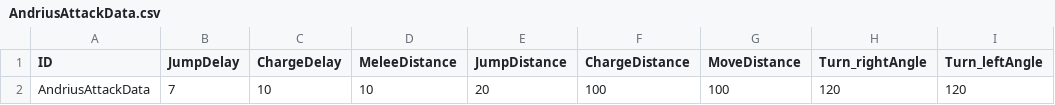
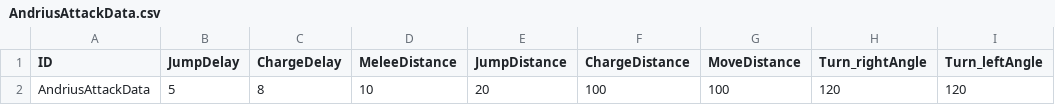
Before and after one commit to KoJaeYeon/Genshin_Team7_MJ, a CSV file: Assets/Resources/Data/AndriusData/AndriusAttackData.csv, drawn as a sheet; only a part is shown; the diff names each change by its address in the sheet, - before the commit and + after, or states it on an @@ line.

Commit message:
[fix] 쿨타임감소

```diff
--- a/Assets/Resources/Data/AndriusData/AndriusAttackData.csv
+++ b/Assets/Resources/Data/AndriusData/AndriusAttackData.csv
-B2 (JumpDelay): 7
+B2 (JumpDelay): 5
-C2 (ChargeDelay): 10
+C2 (ChargeDelay): 8
```
